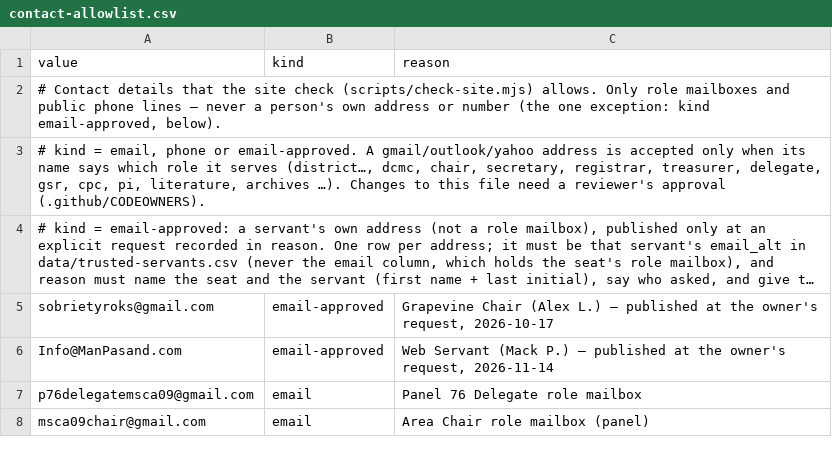
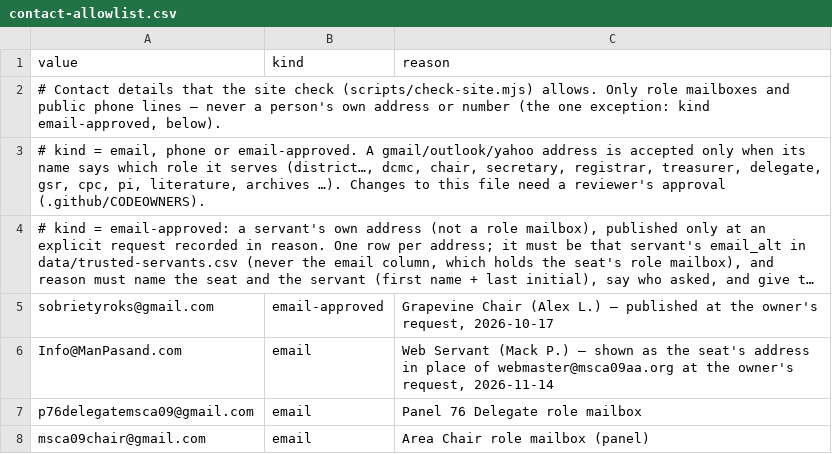
Before and after one commit to MKP715/MSCA09, a CSV file: data/contact-allowlist.csv, drawn as a sheet; only a part is shown; long unchanged cells end in ….

```diff
--- a/data/contact-allowlist.csv
+++ b/data/contact-allowlist.csv
@@ -5,3 +5,3 @@ value,kind,reason
 sobrietyroks@gmail.com,email-approved,"Grapevine Chair (Alex L.) — published at the owner's request, 2026-10-17"
-Info@ManPasand.com,email-approved,"Web Servant (Mack P.) — published at the owner's request, 2026-11-14"
+Info@ManPasand.com,email,"Web Servant (Mack P.) — shown as the seat's address in place of webmaster@msca09aa.org at the owner's request, 2026-11-14"
 p76delegatemsca09@gmail.com,email,Panel 76 Delegate role mailbox
```
Also changed, not shown: data/trusted-servants.csv.
